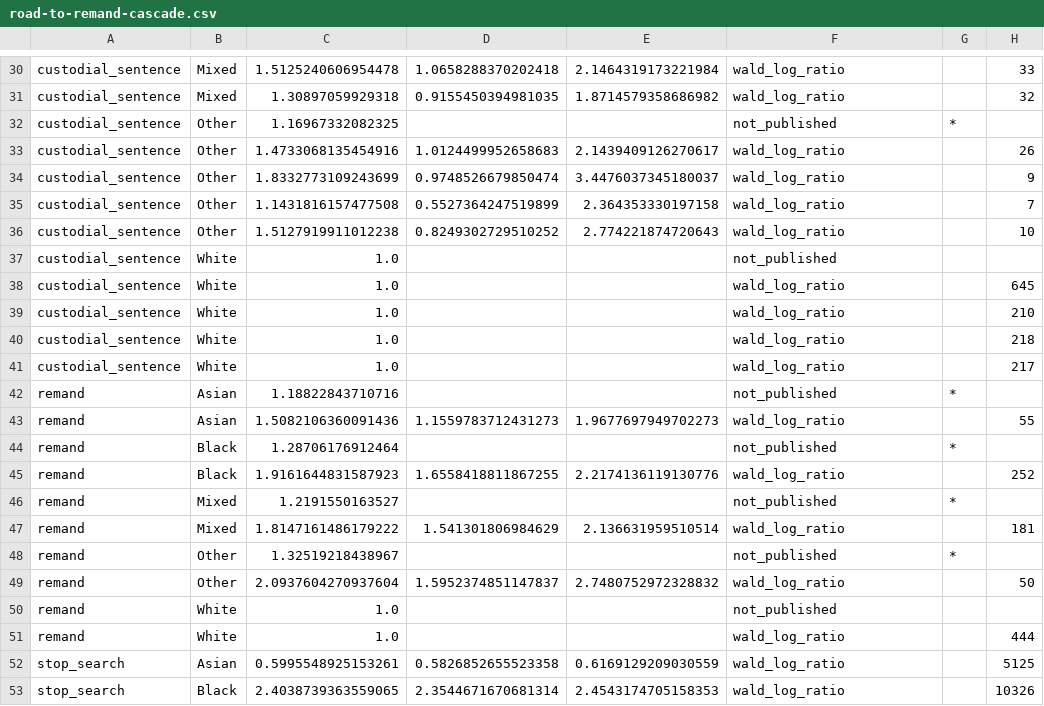
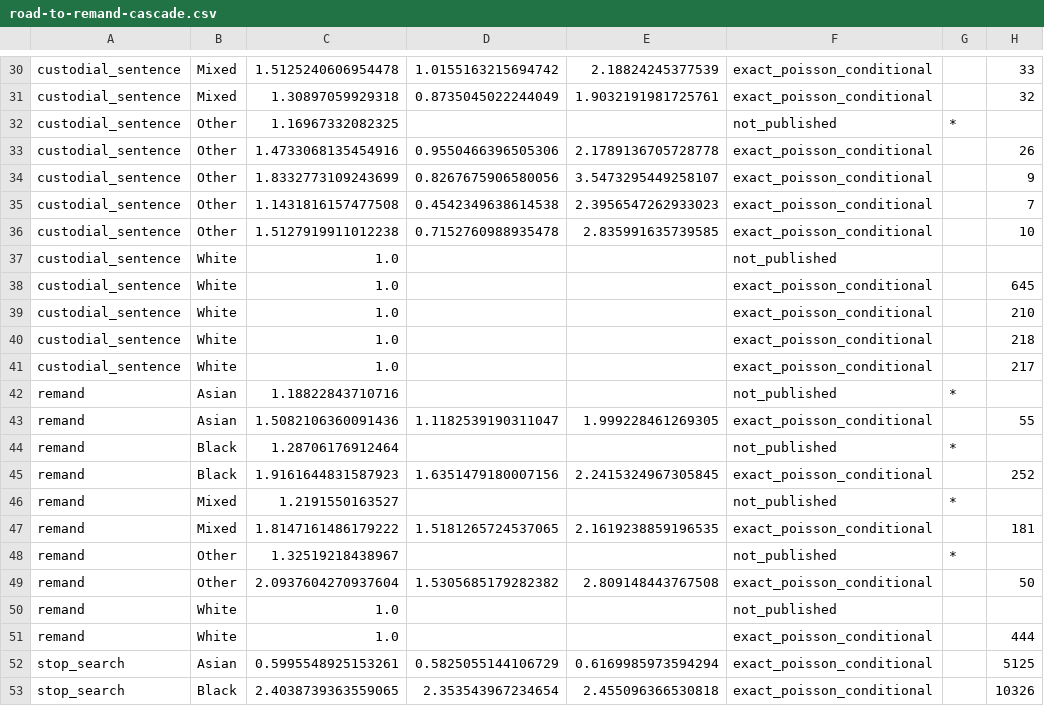
Before and after one commit to SGilr/prism-r, a CSV file: data/processed/csv/road-to-remand-cascade.csv, drawn as a sheet; only a part is shown, gaps mark what is left out; the diff covers the shown part only; the diff names each change by its address in the sheet, - before the commit and + after, or states it on an @@ line.

```diff
--- a/data/processed/csv/road-to-remand-cascade.csv
+++ b/data/processed/csv/road-to-remand-cascade.csv
-D30: 1.0658288370202418
+D30: 1.0155163215694742
-E30: 2.1464319173221984
+E30: 2.18824245377539
-F30:F31: wald_log_ratio
+F30:F31: exact_poisson_conditional
-D31: 0.9155450394981035
+D31: 0.8735045022244049
-E31: 1.8714579358686982
+E31: 1.9032191981725761
-D33: 1.0124499952658683
+D33: 0.9550466396505306
-E33: 2.1439409126270617
+E33: 2.1789136705728778
-F33:F36: wald_log_ratio
+F33:F36: exact_poisson_conditional
-D34: 0.9748526679850474
+D34: 0.8267675906580056
-E34: 3.4476037345180037
+E34: 3.5473295449258107
-D35: 0.5527364247519899
+D35: 0.4542349638614538
-E35: 2.364353330197158
+E35: 2.3956547262933023
-D36: 0.8249302729510252
+D36: 0.7152760988935478
-E36: 2.774221874720643
+E36: 2.835991635739585
-F38:F41: wald_log_ratio
+F38:F41: exact_poisson_conditional
-D43: 1.1559783712431273
+D43: 1.1182539190311047
-E43: 1.9677697949702273
+E43: 1.999228461269305
-F43: wald_log_ratio
+F43: exact_poisson_conditional
-D45: 1.6558418811867255
+D45: 1.6351479180007156
-E45: 2.2174136119130776
+E45: 2.2415324967305845
-F45: wald_log_ratio
+F45: exact_poisson_conditional
-D47: 1.541301806984629
+D47: 1.5181265724537065
-E47: 2.136631959510514
+E47: 2.1619238859196535
-F47: wald_log_ratio
+F47: exact_poisson_conditional
-D49: 1.5952374851147837
+D49: 1.5305685179282382
-E49: 2.7480752972328832
+E49: 2.809148443767508
-F49: wald_log_ratio
+F49: exact_poisson_conditional
-F51:F53: wald_log_ratio
+F51:F53: exact_poisson_conditional
-D52: 0.5826852655523358
+D52: 0.5825055144106729
-E52: 0.6169129209030559
+E52: 0.6169985973594294
-D53: 2.3544671670681314
+D53: 2.353543967234654
-E53: 2.4543174705158353
+E53: 2.455096366530818
```
Also changed, not shown: 50 edited cells elsewhere in this file, site/public/data/csv/road-to-remand-cascade.csv, 9 other files.
